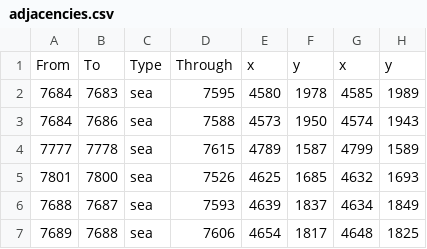
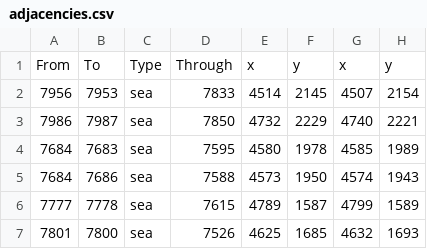
Before and after one commit to LonelyModder/DragonEmperor, a CSV file: map_data/adjacencies.csv, drawn as a sheet; only a part is shown; the shorter side is filled out with more unchanged rows.

```diff
--- a/map_data/adjacencies.csv
+++ b/map_data/adjacencies.csv
@@ -1,2 +1,4 @@
 From;To;Type;Through;x;y;x;y;
+7956;7953;sea;7833;4514;2145;4507;2154;
+7986;7987;sea;7850;4732;2229;4740;2221;
 7684;7683;sea;7595;4580;1978;4585;1989;
```
Also changed, not shown: 5 other files.
